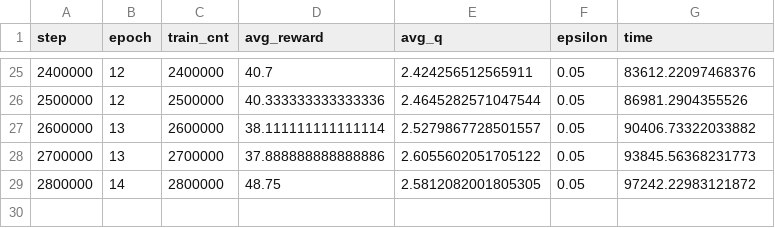
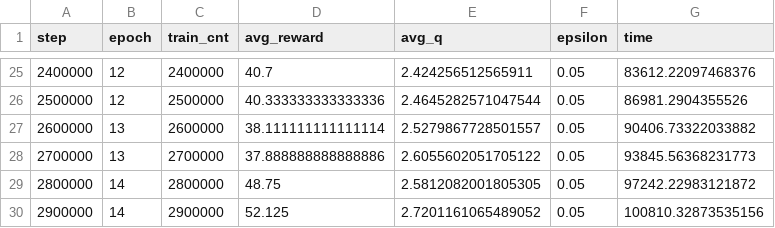
Before and after one commit to DannyGsGit/Q_Demo, a CSV file: Reference/log_eval_nature.csv, drawn as a sheet; only a part is shown, gaps mark what is left out.

```diff
--- a/Reference/log_eval_nature.csv
+++ b/Reference/log_eval_nature.csv
@@ -29 +29,2 @@ step,epoch,train_cnt,avg_reward,avg_q,epsilon,time
 2800000,14,2800000,48.75,2.5812082001805305,0.05,97242.22983121872
+2900000,14,2900000,52.125,2.7201161065489052,0.05,100810.32873535156
```
Also changed, not shown: Reference/log_training_nature.csv, 39 other files.
